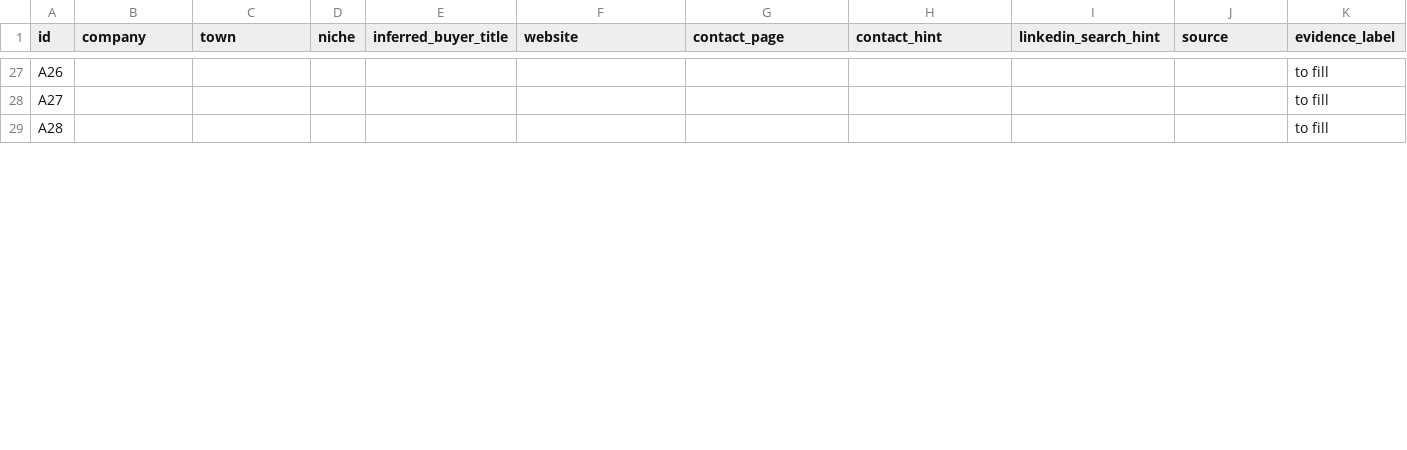
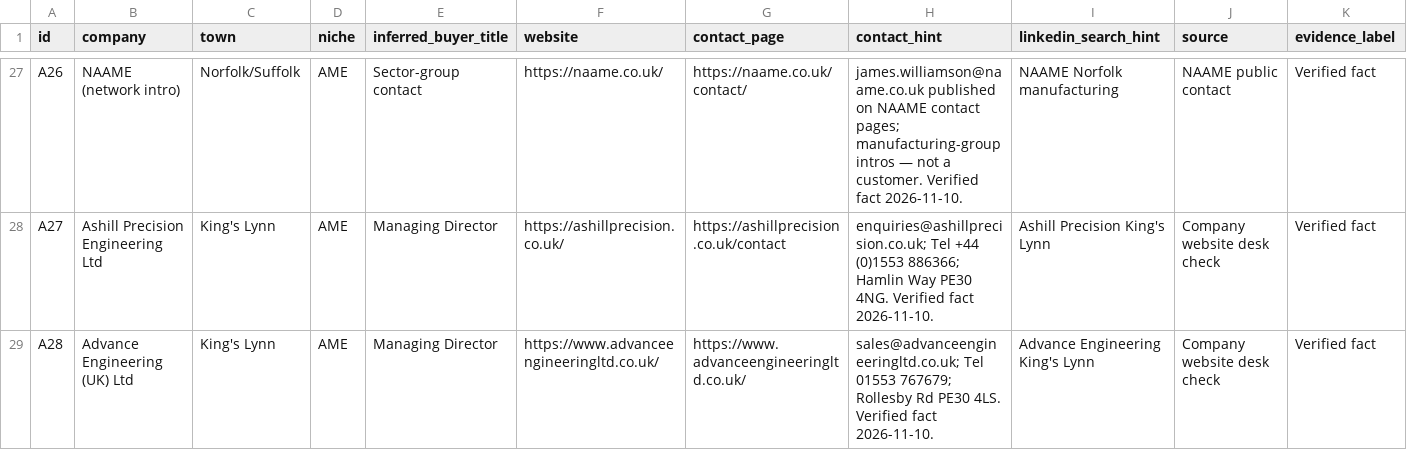
Before and after one commit to thesnjk/BidHarbour, a CSV file: commercial/crm-accounts.csv, drawn as a sheet; only a part is shown, gaps mark what is left out; the diff covers the shown part only; the diff names each change by its address in the sheet, - before the commit and + after, or states it on an @@ line.

Commit message:
Enrich CRM A21–A30 with public contact hints (Refs #6). (#28)
Desk-check only; fill empty King’s Lynn/Wells/NAAME slots; size cautions for large groups. Mark item 12 done; queue backlog 13–16.

```diff
--- a/commercial/crm-accounts.csv
+++ b/commercial/crm-accounts.csv
-B27 (company): (empty)
+B27 (company): NAAME (network intro)
-C27 (town): (empty)
+C27 (town): Norfolk/Suffolk
-D27:D29 (niche): (empty)
+D27:D29 (niche): AME
-E27 (inferred_buyer_title): (empty)
+E27 (inferred_buyer_title): Sector-group contact
-F27 (website): (empty)
+F27 (website): https://naame.co.uk/
-G27 (contact_page): (empty)
+G27 (contact_page): https://naame.co.uk/contact/
-H27 (contact_hint): (empty)
+H27 (contact_hint): james.williamson@naame.co.uk published on NAAME contact pages; manufacturing-group intros — not a customer. Verified fact 2026-11-10.
-I27 (linkedin_search_hint): (empty)
+I27 (linkedin_search_hint): NAAME Norfolk manufacturing
-J27 (source): (empty)
+J27 (source): NAAME public contact
-K27:K29 (evidence_label): to fill
+K27:K29 (evidence_label): Verified fact
-B28 (company): (empty)
+B28 (company): Ashill Precision Engineering Ltd
-C28:C29 (town): (empty)
+C28:C29 (town): King's Lynn
-E28:E29 (inferred_buyer_title): (empty)
+E28:E29 (inferred_buyer_title): Managing Director
-F28 (website): (empty)
+F28 (website): https://ashillprecision.co.uk/
-G28 (contact_page): (empty)
+G28 (contact_page): https://ashillprecision.co.uk/contact
-H28 (contact_hint): (empty)
+H28 (contact_hint): enquiries@ashillprecision.co.uk; Tel +44 (0)1553 886366; Hamlin Way PE30 4NG. Verified fact 2026-11-10.
-I28 (linkedin_search_hint): (empty)
+I28 (linkedin_search_hint): Ashill Precision King's Lynn
-J28:J29 (source): (empty)
+J28:J29 (source): Company website desk check
-B29 (company): (empty)
+B29 (company): Advance Engineering (UK) Ltd
-F29 (website): (empty)
+F29 (website): https://www.advanceengineeringltd.co.uk/
-G29 (contact_page): (empty)
+G29 (contact_page): https://www.advanceengineeringltd.co.uk/
-H29 (contact_hint): (empty)
+H29 (contact_hint): sales@advanceengineeringltd.co.uk; Tel 01553 767679; Rollesby Rd PE30 4LS. Verified fact 2026-11-10.
-I29 (linkedin_search_hint): (empty)
+I29 (linkedin_search_hint): Advance Engineering King's Lynn
```
Also changed, not shown: 51 edited cells elsewhere in this file, 4 other files.
